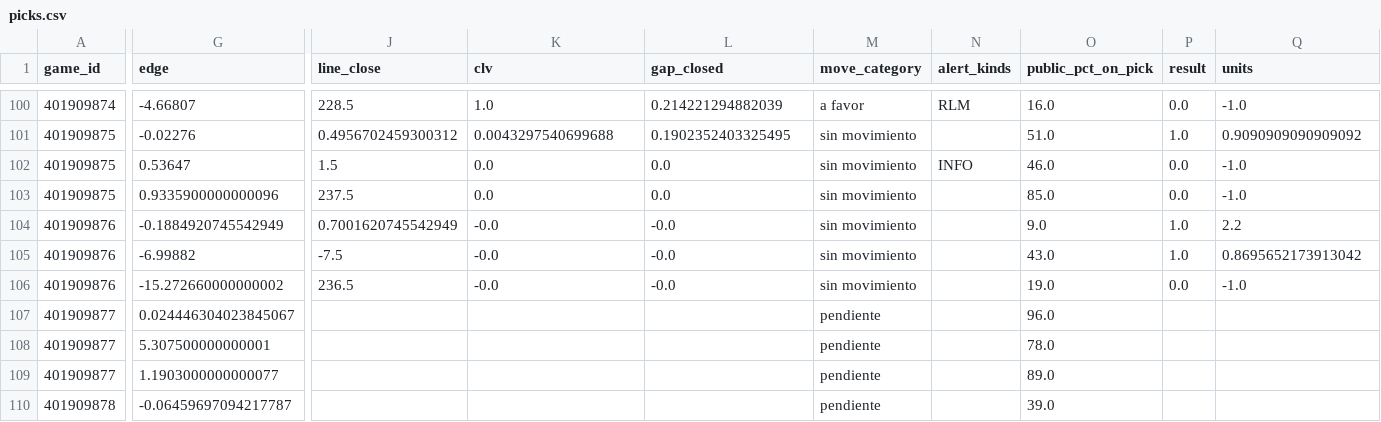
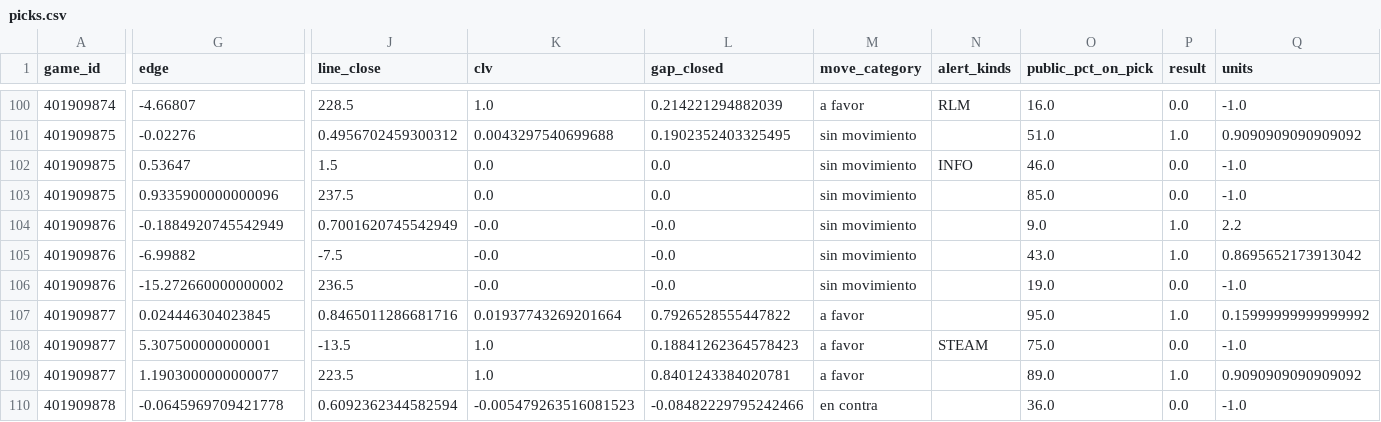
Before and after one commit to DaveBarracuda/nba-quant, a CSV file: ledger/github/picks.csv, drawn as a sheet; only a part is shown, gaps mark what is left out; the diff covers the shown part only; the diff names each change by its address in the sheet, - before the commit and + after, or states it on an @@ line.

```diff
--- a/ledger/github/picks.csv
+++ b/ledger/github/picks.csv
-G107 (edge): 0.024446304023845067
+G107 (edge): 0.024446304023845
-J107 (line_close): (empty)
+J107 (line_close): 0.8465011286681716
-K107 (clv): (empty)
+K107 (clv): 0.01937743269201664
-L107 (gap_closed): (empty)
+L107 (gap_closed): 0.7926528555447822
-M107:M109 (move_category): pendiente
+M107:M109 (move_category): a favor
-O107 (public_pct_on_pick): 96.0
+O107 (public_pct_on_pick): 95.0
-P107 (result): (empty)
+P107 (result): 1.0
-Q107 (units): (empty)
+Q107 (units): 0.15999999999999992
-J108 (line_close): (empty)
+J108 (line_close): -13.5
-K108:K109 (clv): (empty)
+K108:K109 (clv): 1.0
-L108 (gap_closed): (empty)
+L108 (gap_closed): 0.18841262364578423
-N108 (alert_kinds): (empty)
+N108 (alert_kinds): STEAM
-O108 (public_pct_on_pick): 78.0
+O108 (public_pct_on_pick): 75.0
-P108 (result): (empty)
+P108 (result): 0.0
-Q108 (units): (empty)
+Q108 (units): -1.0
-J109 (line_close): (empty)
+J109 (line_close): 223.5
-L109 (gap_closed): (empty)
+L109 (gap_closed): 0.8401243384020781
-P109 (result): (empty)
+P109 (result): 1.0
-Q109 (units): (empty)
+Q109 (units): 0.9090909090909092
-G110 (edge): -0.06459697094217787
+G110 (edge): -0.0645969709421778
-J110 (line_close): (empty)
+J110 (line_close): 0.6092362344582594
-K110 (clv): (empty)
+K110 (clv): -0.005479263516081523
-L110 (gap_closed): (empty)
+L110 (gap_closed): -0.08482229795242466
-M110 (move_category): pendiente
+M110 (move_category): en contra
-O110 (public_pct_on_pick): 39.0
+O110 (public_pct_on_pick): 36.0
-P110 (result): (empty)
+P110 (result): 0.0
-Q110 (units): (empty)
+Q110 (units): -1.0
```
Also changed, not shown: 62 edited cells elsewhere in this file, ledger/github/summary.csv, 1 other file.
